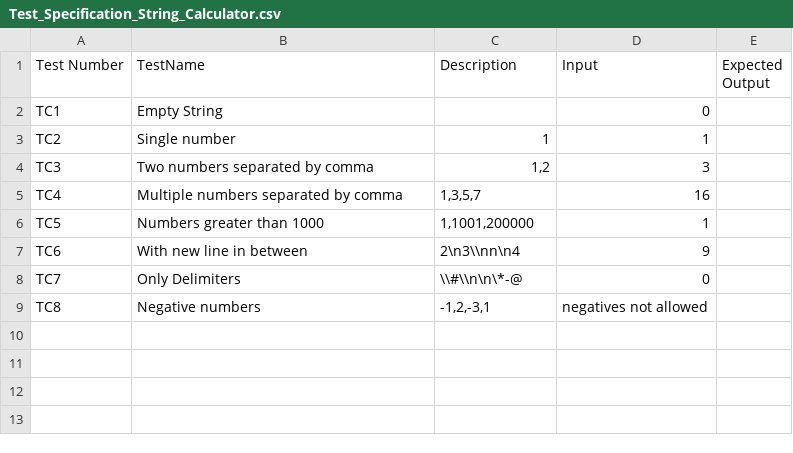
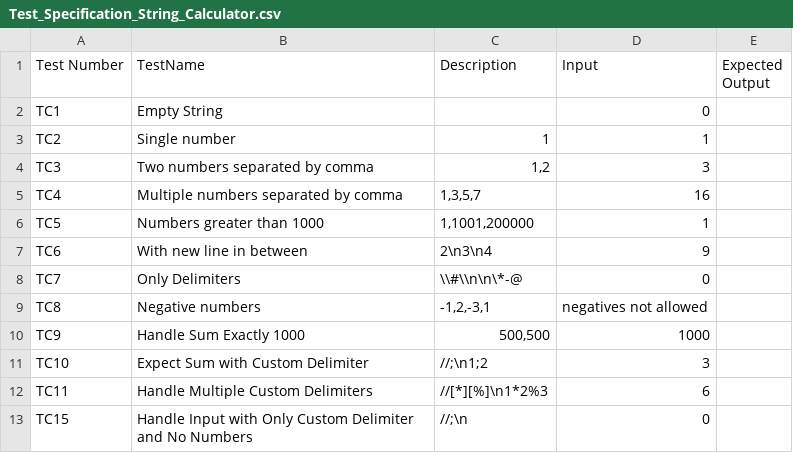
Before and after one commit to tts-tcq-2024/tdd-practice-in-c-Sharath-S-T, a CSV file: Test_Specification_String_Calculator.csv, drawn as a sheet.

Commit message:
Update Test_Specification_String_Calculator.csv

```diff
--- a/Test_Specification_String_Calculator.csv
+++ b/Test_Specification_String_Calculator.csv
@@ -6,4 +6,8 @@ TC4,Multiple numbers separated by comma,"1,3,5,7",16
 TC5,Numbers greater than 1000,"1,1001,200000",1
-TC6,With new line in between,"2\n3\\nn\n4",9
+TC6,With new line in between,"2\n3\n4",9
 TC7,Only Delimiters,"\\#\\n\n\*-@",0
 TC8,Negative numbers,"-1,2,-3,1",negatives not allowed
+TC9,Handle Sum Exactly 1000,"500,500",1000
+TC10,Expect Sum with Custom Delimiter,"//;\n1;2",3
+TC11,Handle Multiple Custom Delimiters,"//[*][%]\n1*2%3",6
+TC15,Handle Input with Only Custom Delimiter and No Numbers,"//;\n",0
```
